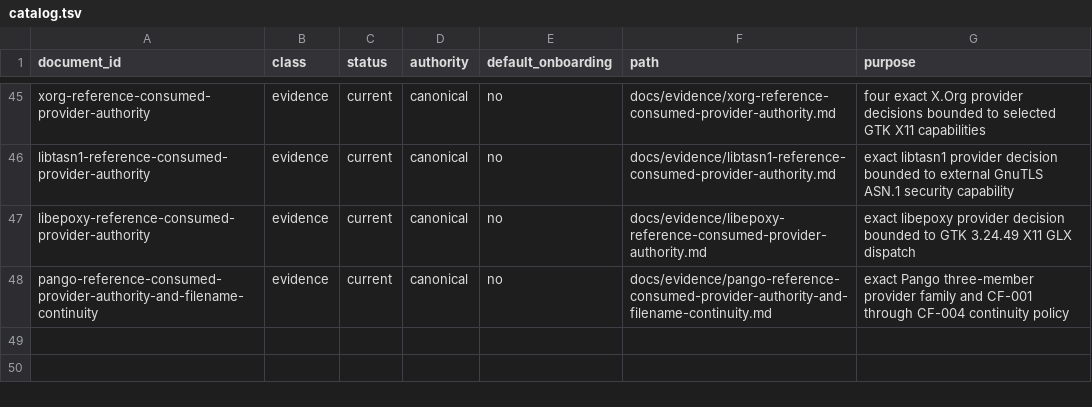
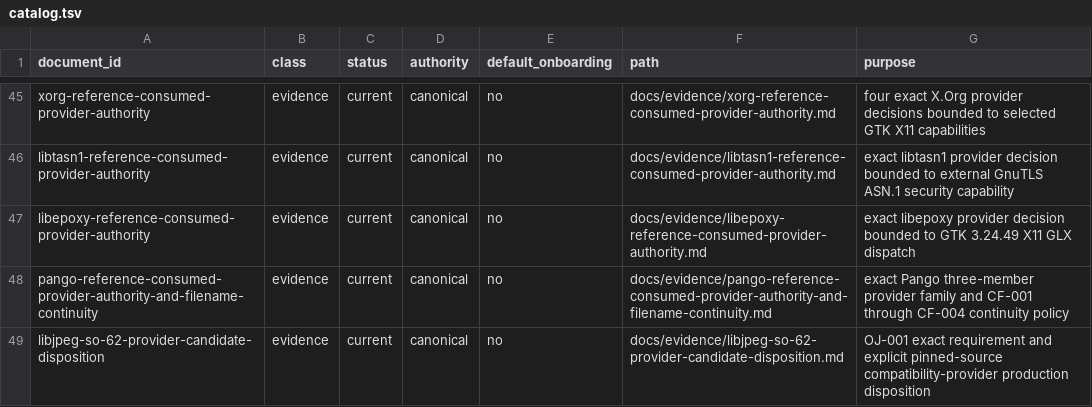
Before and after one commit to daylight-00/termux-native-desktop, a TSV file: docs/catalog.tsv, drawn as a sheet; only a part is shown, gaps mark what is left out.

```diff
--- a/docs/catalog.tsv
+++ b/docs/catalog.tsv
@@ -48 +48,2 @@ libepoxy-reference-consumed-provider-authority	evidence	current	canonical	no	doc
 pango-reference-consumed-provider-authority-and-filename-continuity	evidence	current	canonical	no	docs/evidence/pango-reference-consumed-provider-authority-and-filename-continuity.md	exact Pango three-member provider family and CF-001 through CF-004 continuity policy
+libjpeg-so-62-provider-candidate-disposition	evidence	current	canonical	no	docs/evidence/libjpeg-so-62-provider-candidate-disposition.md	OJ-001 exact requirement and explicit pinned-source compatibility-provider production disposition
```
Also changed, not shown: experiments/glibc/selected-obsidian-provider-authority/review/provider-claim-classification-metadata.tsv, experiments/glibc/selected-obsidian-provider-authority/review/provider-claim-classification.tsv, 20 other files.
